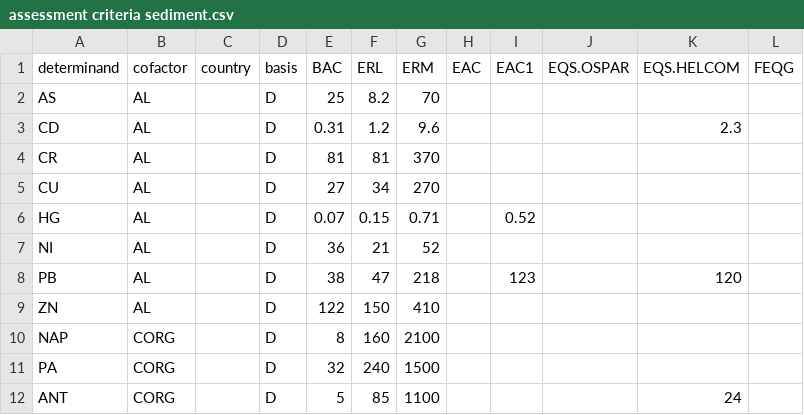
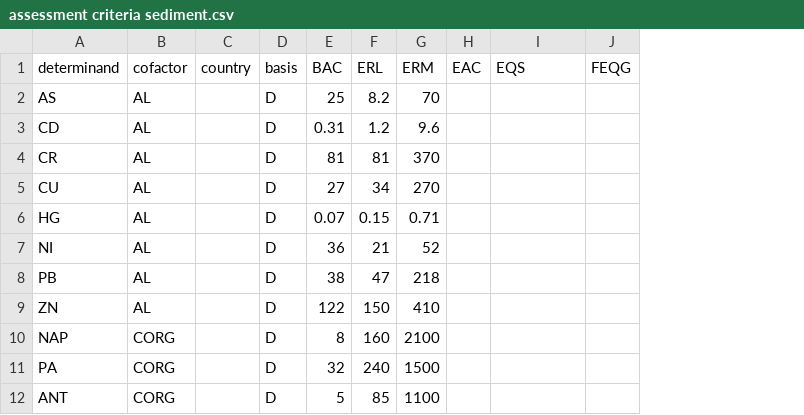
Before and after one commit to osparcomm/HARSAT, a CSV file: information/assessment criteria sediment.csv, drawn as a sheet; only a part is shown; removed rows and columns are numbered as before the commit, all else as after; the diff names each change by its address in the sheet, - before the commit and + after, or states it on an @@ line.

Commit message:
Removing redundant columns

```diff
--- a/information/assessment criteria sediment.csv
+++ b/information/assessment criteria sediment.csv
-column I (EAC1), rows 6-8: 0.52 |  | 123
-column K (EQS.HELCOM), rows 3-12: 2.3 |  |  |  |  | 120 |  |  |  | 24
-I1: EQS.OSPAR
+I1: EQS
```
